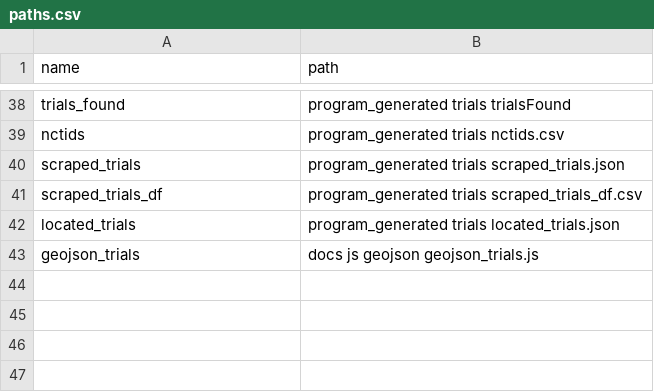
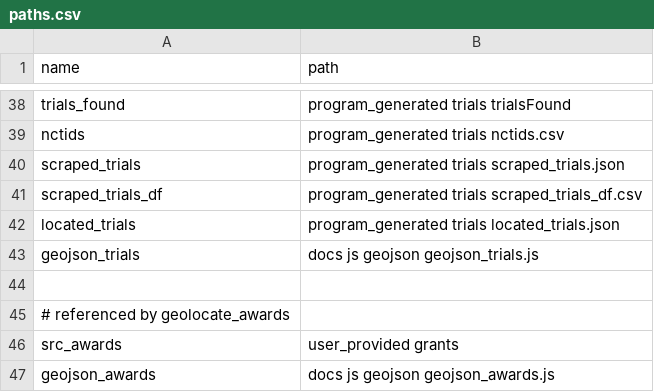
Before and after one commit to jesnyder/spaceWork, a CSV file: user_provided/admin/paths.csv, drawn as a sheet; only a part is shown, gaps mark what is left out.

Commit message:
grants added to the map

```diff
--- a/user_provided/admin/paths.csv
+++ b/user_provided/admin/paths.csv
@@ -43 +43,5 @@ located_trials,program_generated trials located_trials.json
 geojson_trials,docs js geojson geojson_trials.js
+
+# referenced by geolocate_awards
+src_awards,user_provided grants
+geojson_awards,docs js geojson geojson_awards.js
```
Also changed, not shown: 8 other files.
